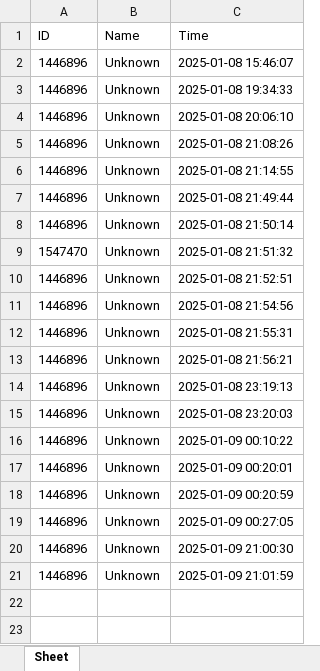
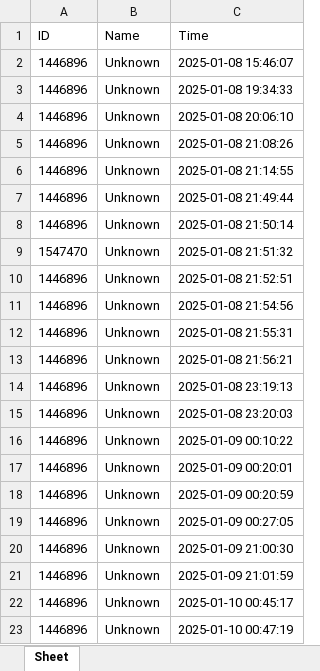
Before and after one commit to Asifnewaz/RTFaceRecognition, an Excel workbook: attendance.xlsx, sheet Sheet, drawn as a sheet; values as stored, in another font and other column widths than the file's, no borders; the diff names each change by its address in the sheet, - before the commit and + after, or states it on an @@ line.

```diff
--- a/attendance.xlsx (sheet Sheet)
+++ b/attendance.xlsx (sheet Sheet)
+row 22: 1446896 | Unknown | 2025-01-10 00:45:17
+row 23: 1446896 | Unknown | 2025-01-10 00:47:19
```
Also changed, not shown: 1 other file.
